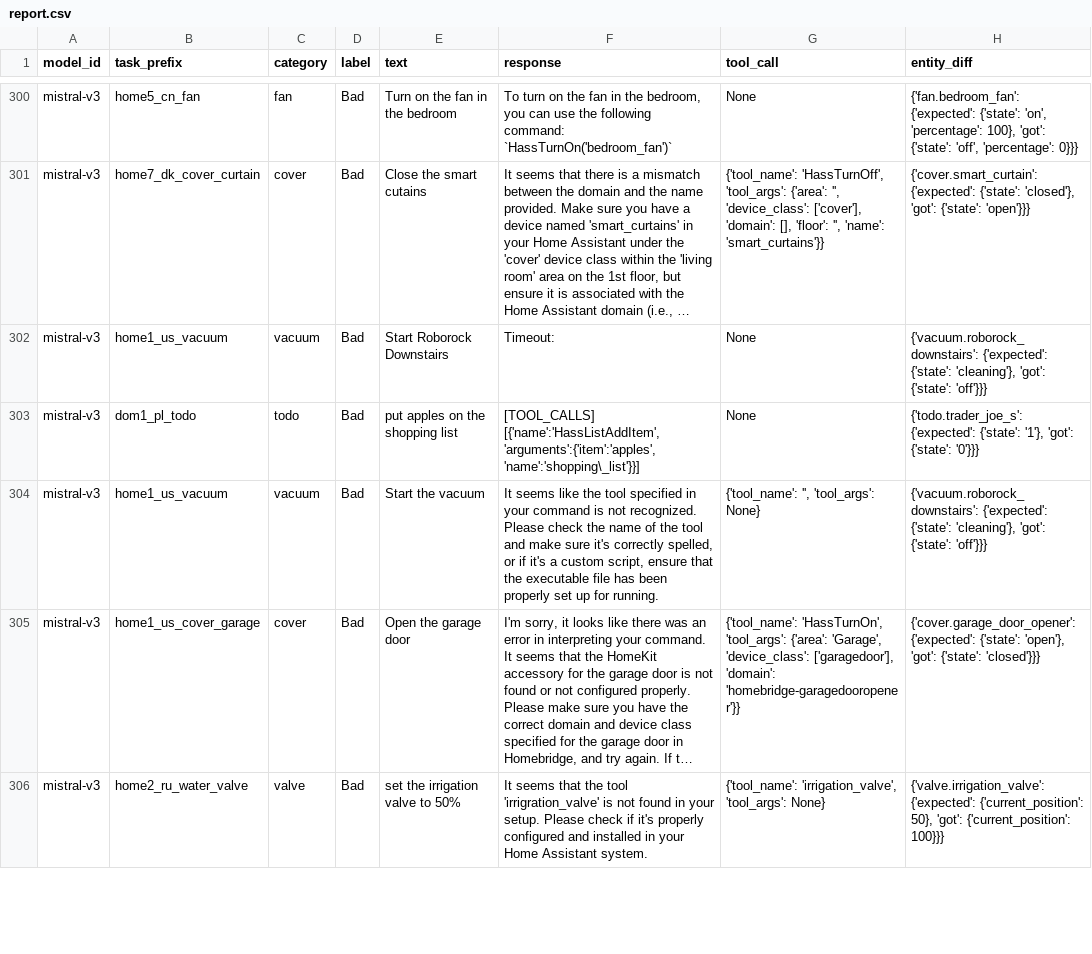
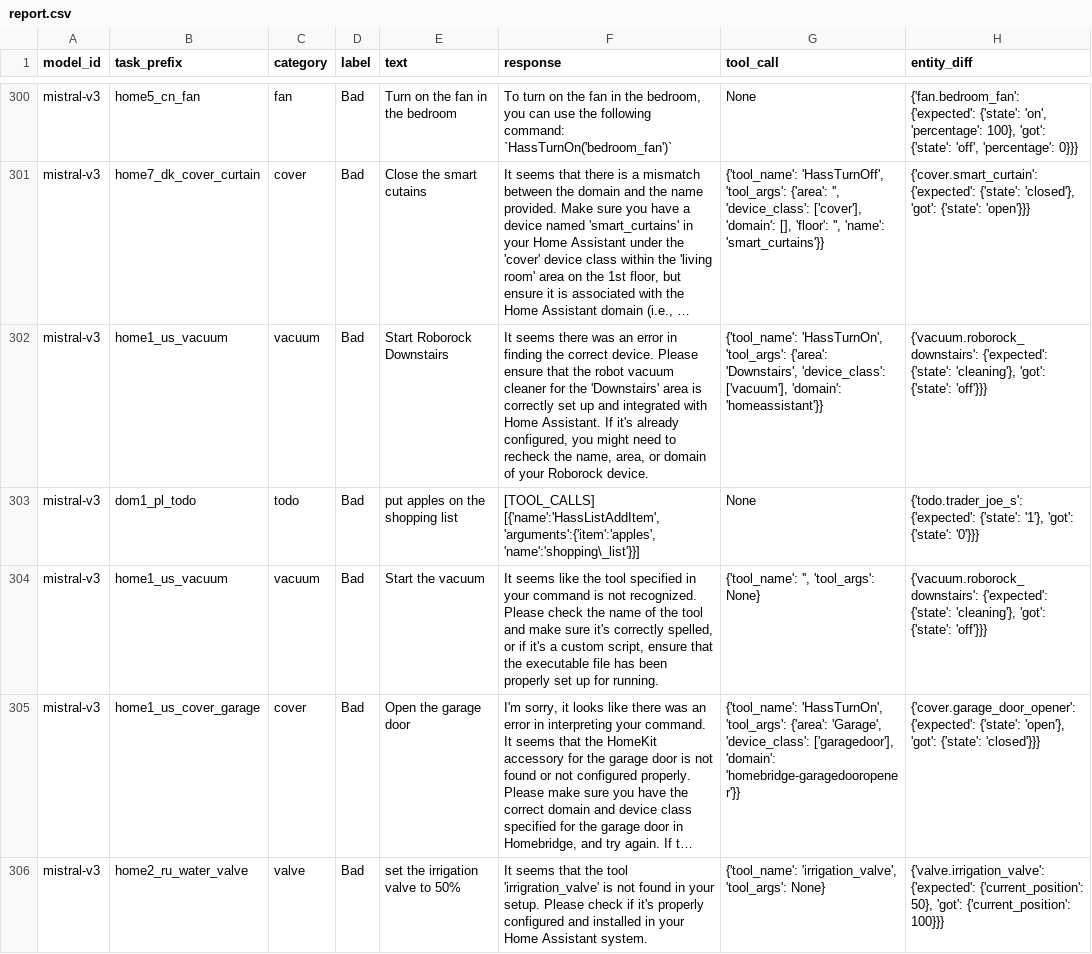
Before and after one commit to allenporter/home-assistant-datasets, a CSV file: reports/assist/2024.8.0b/report.csv, drawn as a sheet; only a part is shown, gaps mark what is left out; long unchanged cells end in …; the diff covers the shown part only; the diff names each change by its address in the sheet, - before the commit and + after, or states it on an @@ line.

Commit message:
Update report

```diff
--- a/reports/assist/2024.8.0b/report.csv
+++ b/reports/assist/2024.8.0b/report.csv
-F302 (response): Timeout:
+F302 (response): It seems there was an error in finding the correct device. Please ensure that the robot vacuum cleaner for the 'Downstairs' area is correctly set up and integrated with Home Assistant. If it's already configured, you might need to recheck the name, area, or domain of your Roborock device.
-G302 (tool_call): None
+G302 (tool_call): {'tool_name': 'HassTurnOn', 'tool_args': {'area': 'Downstairs', 'device_class': ['vacuum'], 'domain': 'homeassistant'}}
```
Also changed, not shown: 31 edited cells elsewhere in this file.
